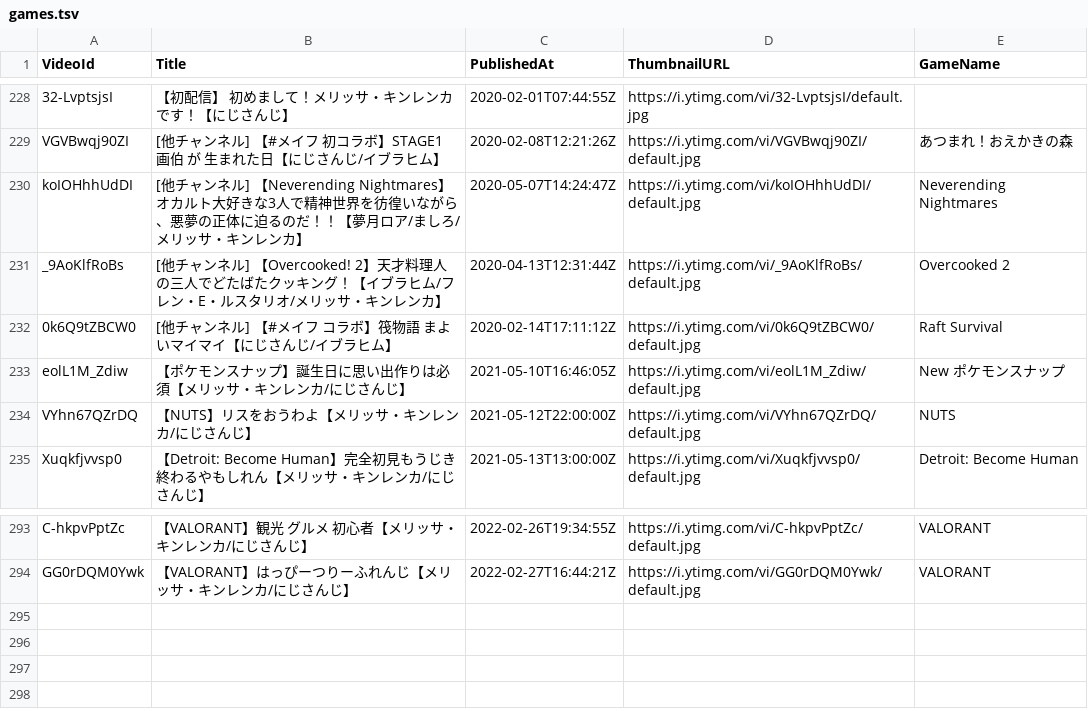
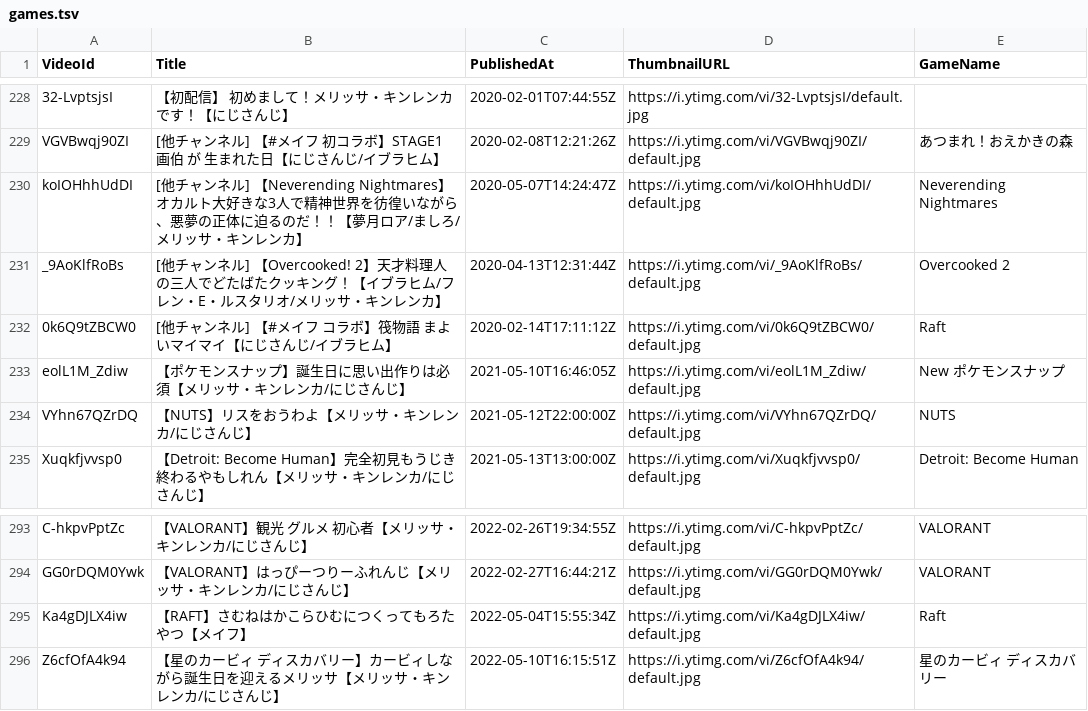
Before and after one commit to typewriter/meliuta, a TSV file: web/public/games.tsv, drawn as a sheet; only a part is shown, gaps mark what is left out.

Commit message:
Add games

```diff
--- a/web/public/games.tsv
+++ b/web/public/games.tsv
@@ -231,3 +231,3 @@ koIOHhhUdDI	[他チャンネル] 【Neverending Nightmares】オカルト大好
 _9AoKlfRoBs	[他チャンネル] 【Overcooked! 2】天才料理人の三人でどたばたクッキング！【イブラヒム/フレン・E・ルスタリオ/メリッサ・キンレンカ】	2020-04-13T12:31:44Z	https://i.ytimg.com/vi/_9AoKlfRoBs/default.jpg	Overcooked 2
-0k6Q9tZBCW0	[他チャンネル] 【#メイフ コラボ】筏物語　まよいマイマイ【にじさんじ/イブラヒム】	2020-02-14T17:11:12Z	https://i.ytimg.com/vi/0k6Q9tZBCW0/default.jpg	Raft Survival
+0k6Q9tZBCW0	[他チャンネル] 【#メイフ コラボ】筏物語　まよいマイマイ【にじさんじ/イブラヒム】	2020-02-14T17:11:12Z	https://i.ytimg.com/vi/0k6Q9tZBCW0/default.jpg	Raft
 eolL1M_Zdiw	【ポケモンスナップ】誕生日に思い出作りは必須【メリッサ・キンレンカ/にじさんじ】	2021-05-10T16:46:05Z	https://i.ytimg.com/vi/eolL1M_Zdiw/default.jpg	New ポケモンスナップ
@@ -294 +294,3 @@ C-hkpvPptZc	【VALORANT】観光　グルメ　初心者【メリッサ・キン
 GG0rDQM0Ywk	【VALORANT】はっぴーつりーふれんじ【メリッサ・キンレンカ/にじさんじ】	2022-02-27T16:44:21Z	https://i.ytimg.com/vi/GG0rDQM0Ywk/default.jpg	VALORANT
+Ka4gDJLX4iw	【RAFT】さむねはかこらひむにつくってもろたやつ【メイフ】	2022-05-04T15:55:34Z	https://i.ytimg.com/vi/Ka4gDJLX4iw/default.jpg	Raft
+Z6cfOfA4k94	【星のカービィ ディスカバリー】カービィしながら誕生日を迎えるメリッサ【メリッサ・キンレンカ/にじさんじ】	2022-05-10T16:15:51Z	https://i.ytimg.com/vi/Z6cfOfA4k94/default.jpg	星のカービィ ディスカバリー
```
